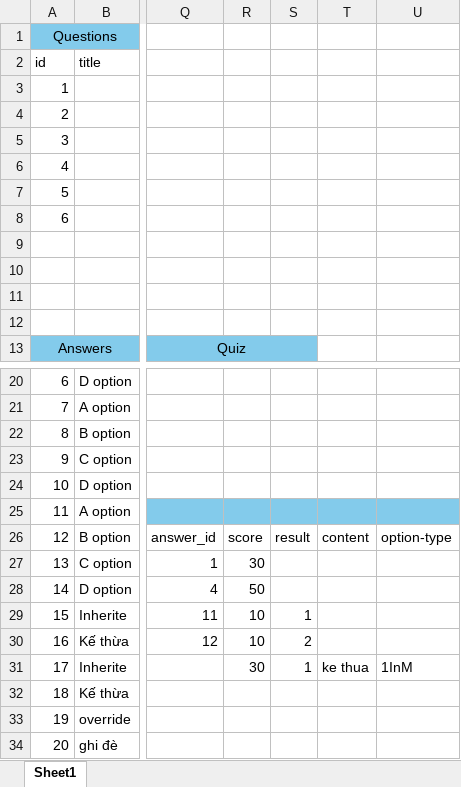
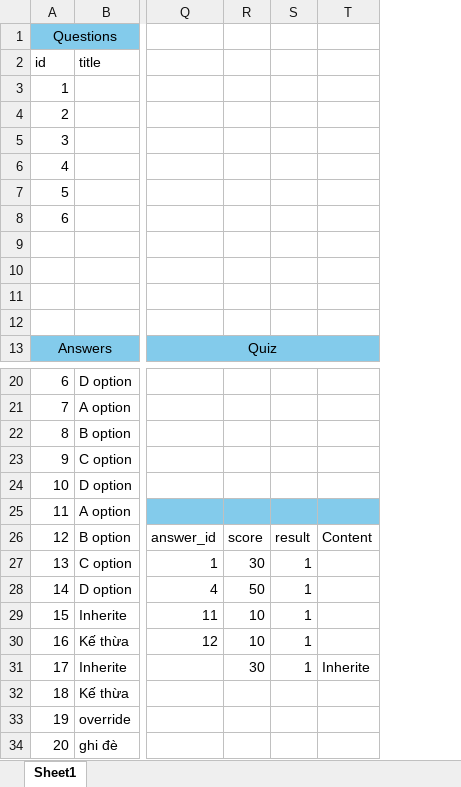
Before and after one commit to hochitai/intern, an Excel workbook: Quiz/quiz.xlsx, sheet Sheet1, drawn as a sheet; only a part is shown, gaps mark what is left out; values as stored, in another font and other column widths than the file's, no borders; table styles not drawn; removed rows and columns are numbered as before the commit, all else as after; the diff names each change by its address in the sheet, - before the commit and + after, or states it on an @@ line.

Commit message:
add submit quiz

```diff
--- a/Quiz/quiz.xlsx (sheet Sheet1)
+++ b/Quiz/quiz.xlsx (sheet Sheet1)
-column T, rows 26-31: content |  |  |  |  | ke thua
-column U, rows 26-31: option-type |  |  |  |  | 1InM
+column T, rows 26-31: Content |  |  |  |  | Inherite
-S27:S28: (empty)
+S27:S28: 1
-S30: 2
+S30: 1
```
Also changed, not shown: 8 other files.
